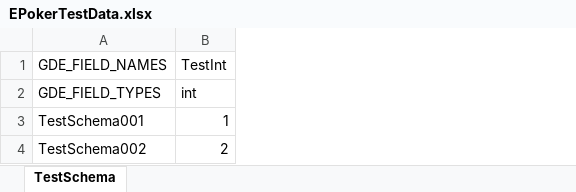
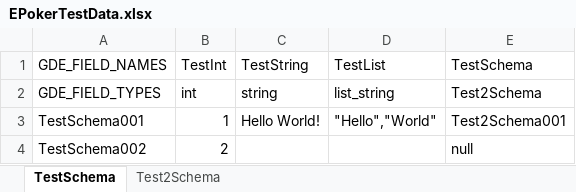
Before and after one commit to joyhooei/EPoker, an Excel workbook: EPokerTestData.xlsx, sheet TestSchema, drawn as a sheet; values as stored, in another font and other column widths than the file's, no borders; the diff names each change by its address in the sheet, - before the commit and + after, or states it on an @@ line.

```diff
--- a/EPokerTestData.xlsx (sheet TestSchema)
+++ b/EPokerTestData.xlsx (sheet TestSchema)
+sheet tab: Test2Schema
+column C (TestString), rows 2-3: string | Hello World!
+column D (TestList), rows 2-3: list_string | "Hello","World"
+column E (TestSchema), rows 2-4: Test2Schema | Test2Schema001 | null
```
Also changed, not shown: 16 other files.
